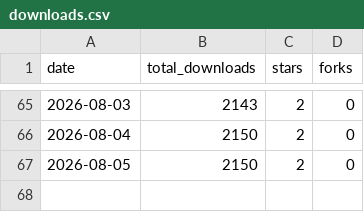
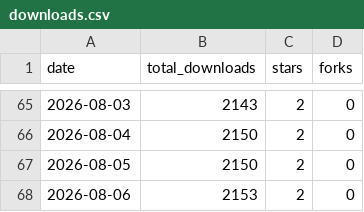
Before and after one commit to Tzamun-Arabia-IT-Co/auxly-memory-cli, a CSV file: metrics/downloads.csv, drawn as a sheet; only a part is shown, gaps mark what is left out.

Commit message:
chore(metrics): snapshot 2026-08-06

```diff
--- a/metrics/downloads.csv
+++ b/metrics/downloads.csv
@@ -67 +67,2 @@ date,total_downloads,stars,forks
 2026-08-05,2150,2,0
+2026-08-06,2153,2,0
```
Also changed, not shown: 1 other file.
